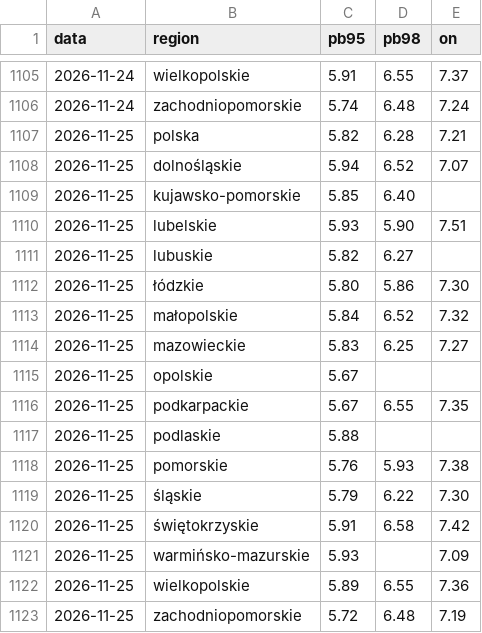
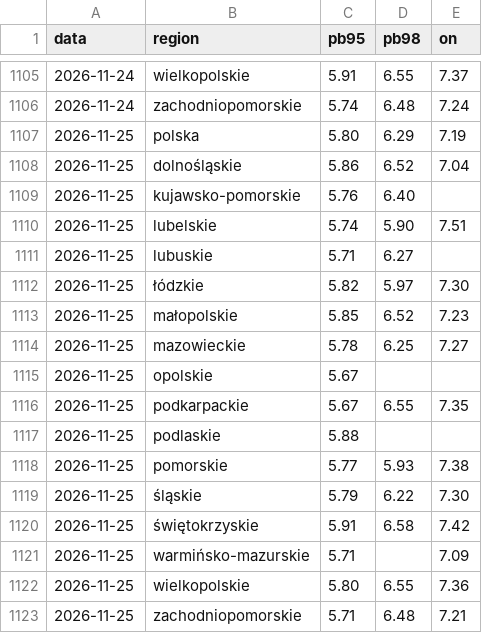
Before and after one commit to bczarnecki-beep/scrypt_paliwa, a CSV file: historia.csv, drawn as a sheet; only a part is shown, gaps mark what is left out.

```diff
--- a/historia.csv
+++ b/historia.csv
@@ -1106,10 +1106,10 @@ data,region,pb95,pb98,on
 2026-11-24,zachodniopomorskie,5.74,6.48,7.24
-2026-11-25,polska,5.82,6.28,7.21
-2026-11-25,dolnośląskie,5.94,6.52,7.07
-2026-11-25,kujawsko-pomorskie,5.85,6.40,
-2026-11-25,lubelskie,5.93,5.90,7.51
-2026-11-25,lubuskie,5.82,6.27,
-2026-11-25,łódzkie,5.80,5.86,7.30
-2026-11-25,małopolskie,5.84,6.52,7.32
-2026-11-25,mazowieckie,5.83,6.25,7.27
+2026-11-25,polska,5.80,6.29,7.19
+2026-11-25,dolnośląskie,5.86,6.52,7.04
+2026-11-25,kujawsko-pomorskie,5.76,6.40,
+2026-11-25,lubelskie,5.74,5.90,7.51
+2026-11-25,lubuskie,5.71,6.27,
+2026-11-25,łódzkie,5.82,5.97,7.30
+2026-11-25,małopolskie,5.85,6.52,7.23
+2026-11-25,mazowieckie,5.78,6.25,7.27
 2026-11-25,opolskie,5.67,,
@@ -1117,7 +1117,7 @@ data,region,pb95,pb98,on
 2026-11-25,podlaskie,5.88,,
-2026-11-25,pomorskie,5.76,5.93,7.38
+2026-11-25,pomorskie,5.77,5.93,7.38
 2026-11-25,śląskie,5.79,6.22,7.30
 2026-11-25,świętokrzyskie,5.91,6.58,7.42
-2026-11-25,warmińsko-mazurskie,5.93,,7.09
-2026-11-25,wielkopolskie,5.89,6.55,7.36
-2026-11-25,zachodniopomorskie,5.72,6.48,7.19
+2026-11-25,warmińsko-mazurskie,5.71,,7.09
+2026-11-25,wielkopolskie,5.80,6.55,7.36
+2026-11-25,zachodniopomorskie,5.71,6.48,7.21
```
Also changed, not shown: 1 other file.
